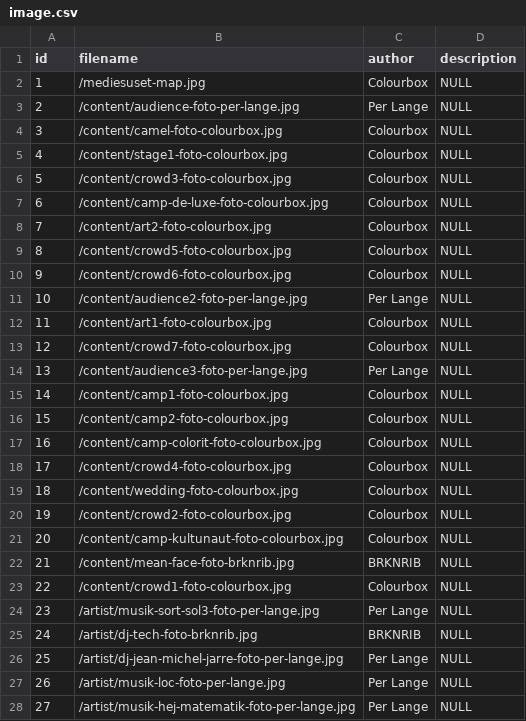
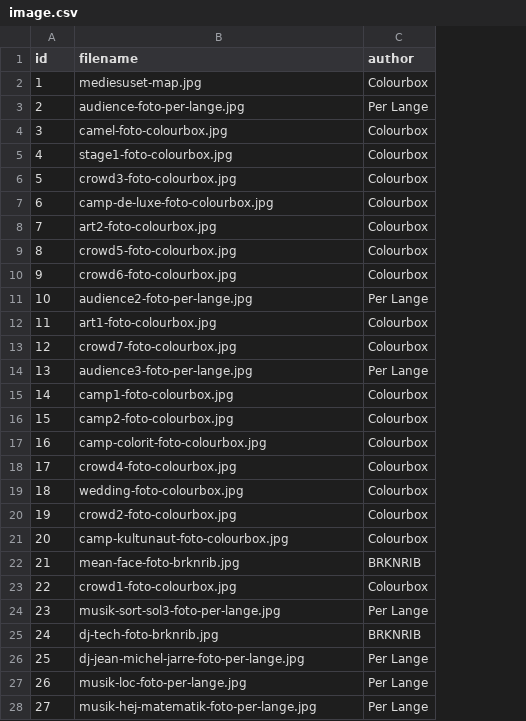
Before and after one commit to Webudvikler-TechCollege/Mediehuset-Assets, a CSV file: CSV/image.csv, drawn as a sheet; only a part is shown; the diff covers the shown part only; the diff names each change by its address in the sheet, - before the commit and + after, or states it on an @@ line.

Commit message:
CSV Update - fix filename in image

```diff
--- a/CSV/image.csv
+++ b/CSV/image.csv
-column D (description), rows 2-28: all NULL
-B2 (filename): /mediesuset-map.jpg
+B2 (filename): mediesuset-map.jpg
-B3 (filename): /content/audience-foto-per-lange.jpg
+B3 (filename): audience-foto-per-lange.jpg
-B4 (filename): /content/camel-foto-colourbox.jpg
+B4 (filename): camel-foto-colourbox.jpg
-B5 (filename): /content/stage1-foto-colourbox.jpg
+B5 (filename): stage1-foto-colourbox.jpg
-B6 (filename): /content/crowd3-foto-colourbox.jpg
+B6 (filename): crowd3-foto-colourbox.jpg
-B7 (filename): /content/camp-de-luxe-foto-colourbox.jpg
+B7 (filename): camp-de-luxe-foto-colourbox.jpg
-B8 (filename): /content/art2-foto-colourbox.jpg
+B8 (filename): art2-foto-colourbox.jpg
-B9 (filename): /content/crowd5-foto-colourbox.jpg
+B9 (filename): crowd5-foto-colourbox.jpg
-B10 (filename): /content/crowd6-foto-colourbox.jpg
+B10 (filename): crowd6-foto-colourbox.jpg
-B11 (filename): /content/audience2-foto-per-lange.jpg
+B11 (filename): audience2-foto-per-lange.jpg
-B12 (filename): /content/art1-foto-colourbox.jpg
+B12 (filename): art1-foto-colourbox.jpg
-B13 (filename): /content/crowd7-foto-colourbox.jpg
+B13 (filename): crowd7-foto-colourbox.jpg
-B14 (filename): /content/audience3-foto-per-lange.jpg
+B14 (filename): audience3-foto-per-lange.jpg
-B15 (filename): /content/camp1-foto-colourbox.jpg
+B15 (filename): camp1-foto-colourbox.jpg
-B16 (filename): /content/camp2-foto-colourbox.jpg
+B16 (filename): camp2-foto-colourbox.jpg
-B17 (filename): /content/camp-colorit-foto-colourbox.jpg
+B17 (filename): camp-colorit-foto-colourbox.jpg
-B18 (filename): /content/crowd4-foto-colourbox.jpg
+B18 (filename): crowd4-foto-colourbox.jpg
-B19 (filename): /content/wedding-foto-colourbox.jpg
+B19 (filename): wedding-foto-colourbox.jpg
-B20 (filename): /content/crowd2-foto-colourbox.jpg
+B20 (filename): crowd2-foto-colourbox.jpg
-B21 (filename): /content/camp-kultunaut-foto-colourbox.jpg
+B21 (filename): camp-kultunaut-foto-colourbox.jpg
-B22 (filename): /content/mean-face-foto-brknrib.jpg
+B22 (filename): mean-face-foto-brknrib.jpg
-B23 (filename): /content/crowd1-foto-colourbox.jpg
+B23 (filename): crowd1-foto-colourbox.jpg
-B24 (filename): /artist/musik-sort-sol3-foto-per-lange.jpg
+B24 (filename): musik-sort-sol3-foto-per-lange.jpg
-B25 (filename): /artist/dj-tech-foto-brknrib.jpg
+B25 (filename): dj-tech-foto-brknrib.jpg
-B26 (filename): /artist/dj-jean-michel-jarre-foto-per-lange.jpg
+B26 (filename): dj-jean-michel-jarre-foto-per-lange.jpg
-B27 (filename): /artist/musik-loc-foto-per-lange.jpg
+B27 (filename): musik-loc-foto-per-lange.jpg
-B28 (filename): /artist/musik-hej-matematik-foto-per-lange.jpg
+B28 (filename): musik-hej-matematik-foto-per-lange.jpg
```
Also changed, not shown: 45 edited cells elsewhere in this file.
